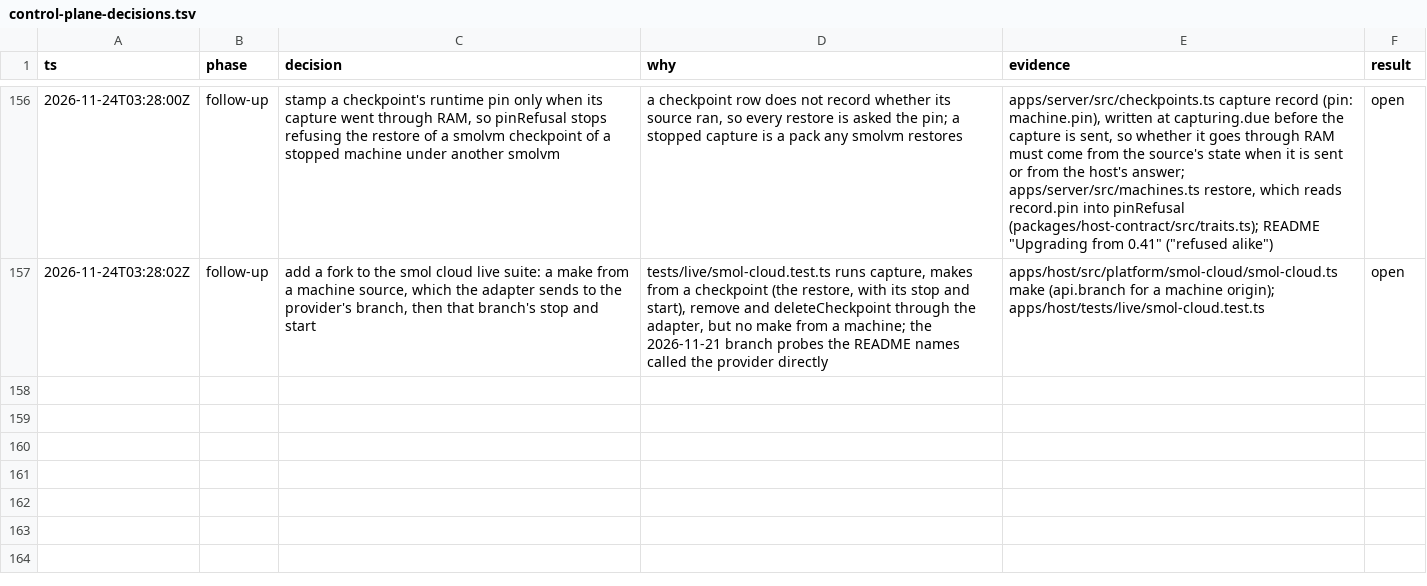
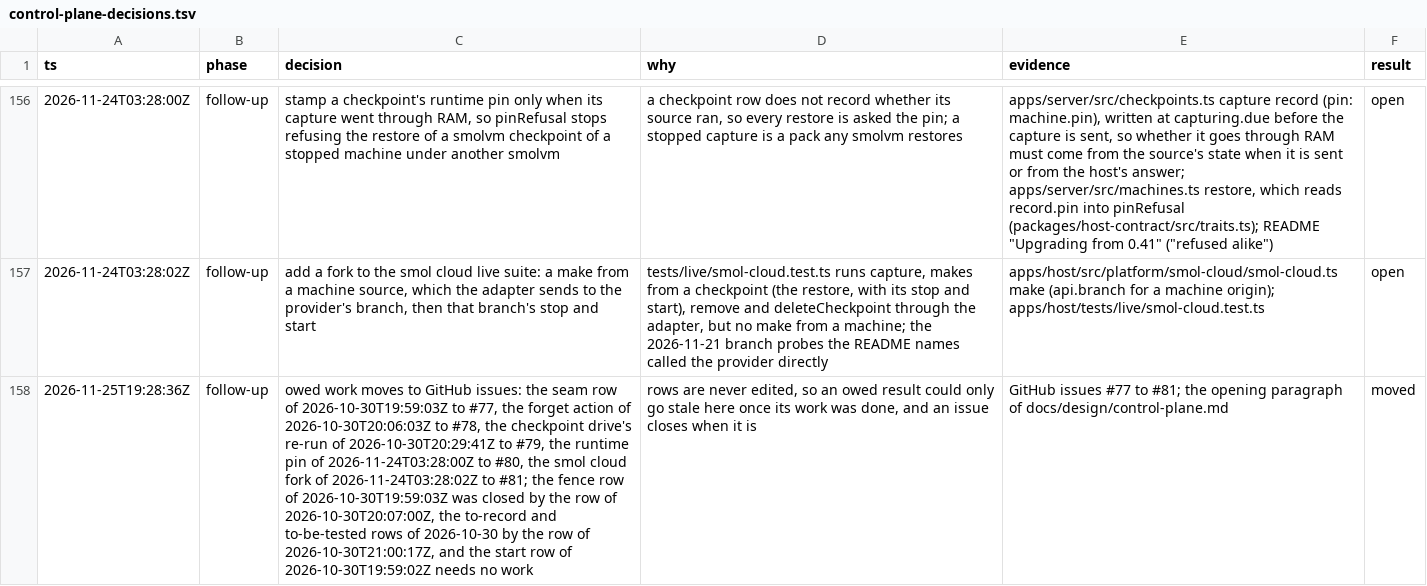
Before and after one commit to gjermundgaraba/clankerbox, a TSV file: docs/design/control-plane-decisions.tsv, drawn as a sheet; only a part is shown, gaps mark what is left out; the diff names each change by its address in the sheet, - before the commit and + after, or states it on an @@ line.

Commit message:
Move owed work from the decision logs to issues #77 to #83
control-plane.md listed the result values that marked a row's work as
still owed. With that work now tracked in GitHub issues, the list
duplicated them and would go stale as each one closes, so the note now
says owed work lives in issues.

Each log gets one appended row naming every owed row by timestamp and
the issue that took it on, or the later row that already closed it.
No existing row changes.

```diff
--- a/docs/design/control-plane-decisions.tsv
+++ b/docs/design/control-plane-decisions.tsv
+row 158: 2026-11-25T19:28:36Z | follow-up | owed work moves to GitHub issues: the seam row of 2026-10-30T19:59:03Z to #77, the forget action of 2026-10-30T20:06:03Z to #78, the checkpoint drive's re-run of 2026-10-30T20:29:41Z to #79, the runtime pin of 2026-11-24T03:28:00Z to #80, the smol cloud fork of 2026-11-24T03:28:02Z to #81; the fence row of 2026-10-30T19:59:03Z was closed by the row of 2026-10-30T20:07:00Z, the to-record and to-be-tested rows of 2026-10-30 by the row of 2026-10-30T21:00:17Z, and the start row of 2026-10-30T19:59:02Z needs no work | rows are never edited, so an owed result could only go stale here once its work was done, and an issue closes when it is | GitHub issues #77 to #81; the opening paragraph of docs/design/control-plane.md | moved
```
Also changed, not shown: docs/design/machine-charts-decisions.tsv, 1 other file.
